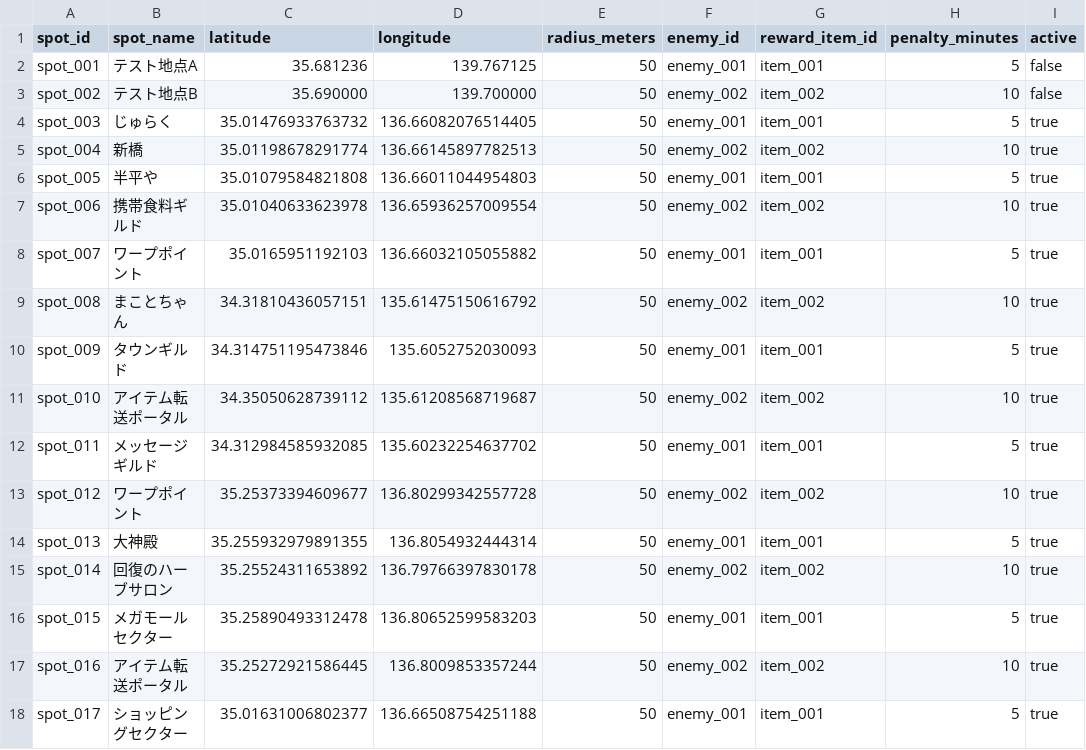
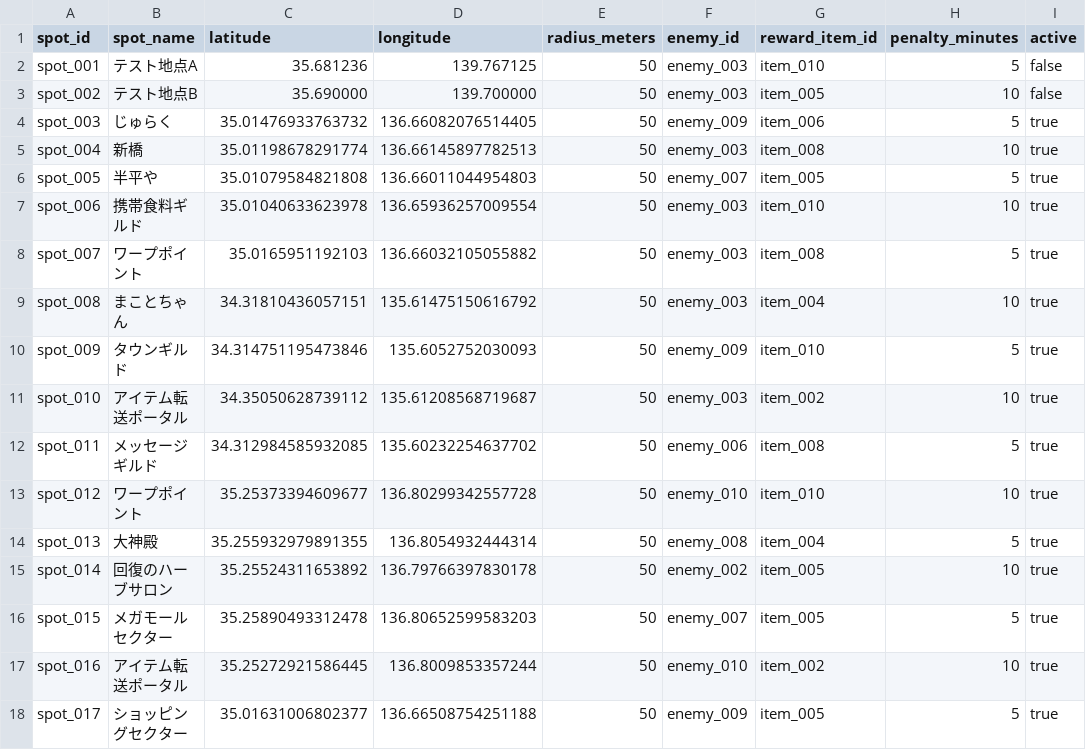
Before and after one commit to gerupon-lgtm/gps_test, a CSV file: data/spots.csv, drawn as a sheet; only a part is shown; the diff covers the shown part only.

```diff
--- a/data/spots.csv
+++ b/data/spots.csv
@@ -1,18 +1,18 @@
 spot_id,spot_name,latitude,longitude,radius_meters,enemy_id,reward_item_id,penalty_minutes,active
-spot_001,テスト地点A,35.681236,139.767125,50,enemy_001,item_001,5,false
-spot_002,テスト地点B,35.690000,139.700000,50,enemy_002,item_002,10,false
-spot_003,じゅらく,35.01476933763732,136.66082076514405,50,enemy_001,item_001,5,true
-spot_004,新橋,35.01198678291774,136.66145897782513,50,enemy_002,item_002,10,true
-spot_005,半平や,35.01079584821808,136.66011044954803,50,enemy_001,item_001,5,true
-spot_006,携帯食料ギルド,35.01040633623978,136.65936257009554,50,enemy_002,item_002,10,true
-spot_007,ワープポイント,35.0165951192103,136.66032105055882,50,enemy_001,item_001,5,true
-spot_008,まことちゃん,34.31810436057151,135.61475150616792,50,enemy_002,item_002,10,true
-spot_009,タウンギルド,34.314751195473846,135.6052752030093,50,enemy_001,item_001,5,true
-spot_010,アイテム転送ポータル,34.35050628739112,135.61208568719687,50,enemy_002,item_002,10,true
-spot_011,メッセージギルド,34.312984585932085,135.60232254637702,50,enemy_001,item_001,5,true
-spot_012,ワープポイント,35.25373394609677,136.80299342557728,50,enemy_002,item_002,10,true
-spot_013,大神殿,35.255932979891355,136.8054932444314,50,enemy_001,item_001,5,true
-spot_014,回復のハーブサロン,35.25524311653892,136.79766397830178,50,enemy_002,item_002,10,true
-spot_015,メガモールセクター,35.25890493312478,136.80652599583203,50,enemy_001,item_001,5,true
-spot_016,アイテム転送ポータル,35.25272921586445,136.8009853357244,50,enemy_002,item_002,10,true
-spot_017,ショッピングセクター,35.01631006802377,136.66508754251188,50,enemy_001,item_001,5,true
+spot_001,テスト地点A,35.681236,139.767125,50,enemy_003,item_010,5,false
+spot_002,テスト地点B,35.690000,139.700000,50,enemy_003,item_005,10,false
+spot_003,じゅらく,35.01476933763732,136.66082076514405,50,enemy_009,item_006,5,true
+spot_004,新橋,35.01198678291774,136.66145897782513,50,enemy_003,item_008,10,true
+spot_005,半平や,35.01079584821808,136.66011044954803,50,enemy_007,item_005,5,true
+spot_006,携帯食料ギルド,35.01040633623978,136.65936257009554,50,enemy_003,item_010,10,true
+spot_007,ワープポイント,35.0165951192103,136.66032105055882,50,enemy_003,item_008,5,true
+spot_008,まことちゃん,34.31810436057151,135.61475150616792,50,enemy_003,item_004,10,true
+spot_009,タウンギルド,34.314751195473846,135.6052752030093,50,enemy_009,item_010,5,true
+spot_010,アイテム転送ポータル,34.35050628739112,135.61208568719687,50,enemy_003,item_002,10,true
+spot_011,メッセージギルド,34.312984585932085,135.60232254637702,50,enemy_006,item_008,5,true
+spot_012,ワープポイント,35.25373394609677,136.80299342557728,50,enemy_010,item_010,10,true
+spot_013,大神殿,35.255932979891355,136.8054932444314,50,enemy_008,item_004,5,true
+spot_014,回復のハーブサロン,35.25524311653892,136.79766397830178,50,enemy_002,item_005,10,true
+spot_015,メガモールセクター,35.25890493312478,136.80652599583203,50,enemy_007,item_005,5,true
+spot_016,アイテム転送ポータル,35.25272921586445,136.8009853357244,50,enemy_010,item_002,10,true
+spot_017,ショッピングセクター,35.01631006802377,136.66508754251188,50,enemy_009,item_005,5,true
```
Also changed, not shown: 36 edited cells elsewhere in this file, 15 other files.
